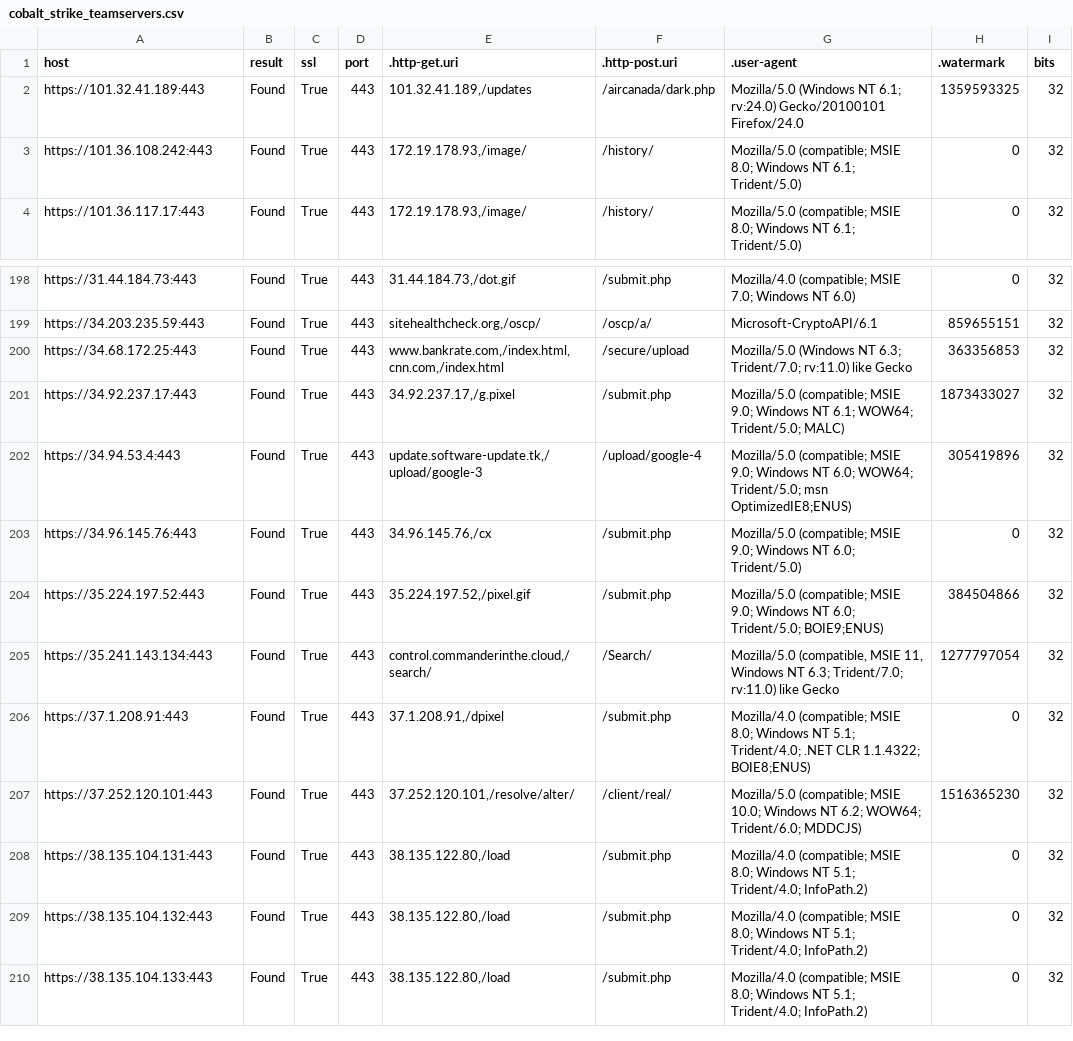
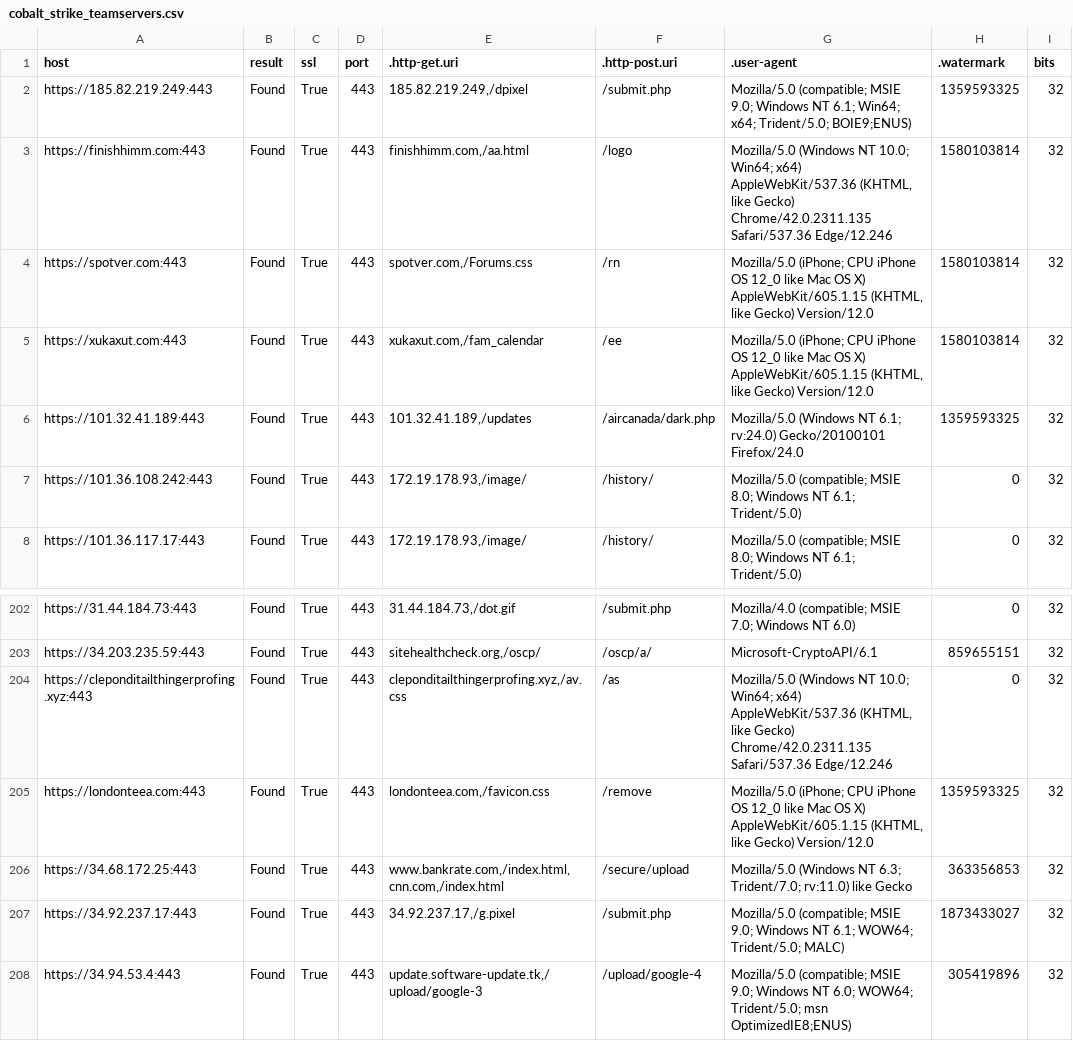
Before and after one commit to poppopdrivel/coba, a CSV file: cobalt_strike_teamservers.csv, drawn as a sheet; only a part is shown, gaps mark what is left out; the shorter side is filled out with more unchanged rows.

Commit message:
Update cobalt_strike_teamservers.csv

```diff
--- a/cobalt_strike_teamservers.csv
+++ b/cobalt_strike_teamservers.csv
@@ -1,2 +1,6 @@
 "host","result","ssl","port",".http-get.uri",".http-post.uri",".user-agent",".watermark","bits"
+"https://185.82.219.249:443","Found","True","443","185.82.219.249,/dpixel","/submit.php","Mozilla/5.0 (compatible; MSIE 9.0; Windows NT 6.1; Win64; x64; Trident/5.0; BOIE9;ENUS)","1359593325","32"
+"https://finishhimm.com:443","Found","True","443","finishhimm.com,/aa.html","/logo","Mozilla/5.0 (Windows NT 10.0; Win64; x64) AppleWebKit/537.36 (KHTML, like Gecko) Chrome/42.0.2311.135 Safari/537.36 Edge/12.246","1580103814","32"
+"https://spotver.com:443","Found","True","443","spotver.com,/Forums.css","/rn","Mozilla/5.0 (iPhone; CPU iPhone OS 12_0 like Mac OS X) AppleWebKit/605.1.15 (KHTML, like Gecko) Version/12.0","1580103814","32"
+"https://xukaxut.com:443","Found","True","443","xukaxut.com,/fam_calendar","/ee","Mozilla/5.0 (iPhone; CPU iPhone OS 12_0 like Mac OS X) AppleWebKit/605.1.15 (KHTML, like Gecko) Version/12.0","1580103814","32"
 "https://101.32.41.189:443","Found","True","443","101.32.41.189,/updates","/aircanada/dark.php","Mozilla/5.0 (Windows NT 6.1; rv:24.0) Gecko/20100101 Firefox/24.0","1359593325","32"
@@ -199,2 +203,4 @@
 "https://34.203.235.59:443","Found","True","443","sitehealthcheck.org,/oscp/","/oscp/a/","Microsoft-CryptoAPI/6.1","859655151","32"
+"https://cleponditailthingerprofing.xyz:443","Found","True","443","cleponditailthingerprofing.xyz,/av.css","/as","Mozilla/5.0 (Windows NT 10.0; Win64; x64) AppleWebKit/537.36 (KHTML, like Gecko) Chrome/42.0.2311.135 Safari/537.36 Edge/12.246","0","32"
+"https://londonteea.com:443","Found","True","443","londonteea.com,/favicon.css","/remove","Mozilla/5.0 (iPhone; CPU iPhone OS 12_0 like Mac OS X) AppleWebKit/605.1.15 (KHTML, like Gecko) Version/12.0","1359593325","32"
 "https://34.68.172.25:443","Found","True","443","www.bankrate.com,/index.html,cnn.com,/index.html","/secure/upload","Mozilla/5.0 (Windows NT 6.3; Trident/7.0; rv:11.0) like Gecko","363356853","32"
```
